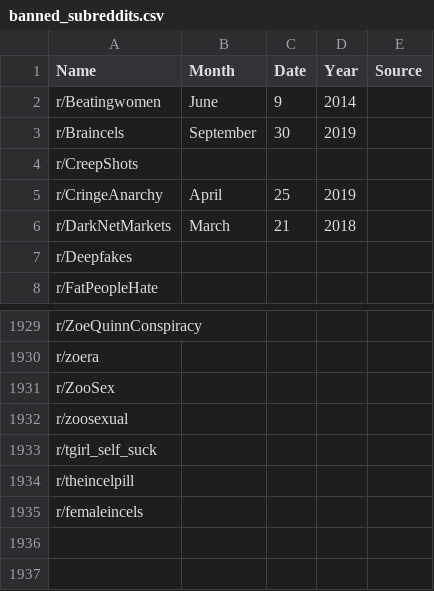
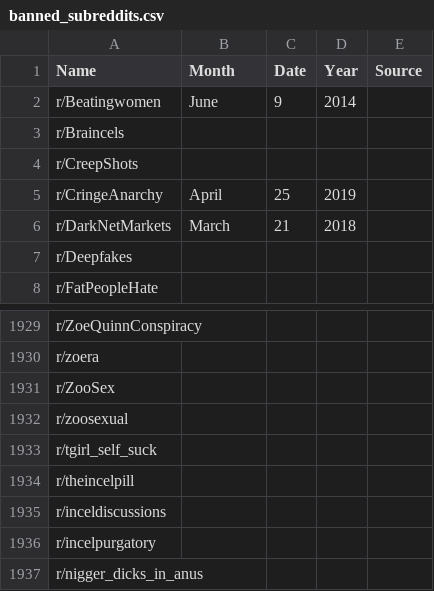
Before and after one commit to seankdecker/cs224w-final-proj, a CSV file: baseline_graph/banned_subreddits.csv, drawn as a sheet; only a part is shown, gaps mark what is left out.

```diff
--- a/baseline_graph/banned_subreddits.csv
+++ b/baseline_graph/banned_subreddits.csv
@@ -2,3 +2,3 @@ Name,Month,Date,Year,Source
 r/Beatingwomen,June,9,2014,
-r/Braincels,September,30,2019,
+r/Braincels,,,,
 r/CreepShots,,,,
@@ -1934,2 +1934,4 @@ r/tgirl_self_suck,,,,
 r/theincelpill,,,,
-r/femaleincels,,,,
+r/inceldiscussions,,,,
+r/incelpurgatory,,,,
+r/nigger_dicks_in_anus,,,,
```
Also changed, not shown: 2 other files.
